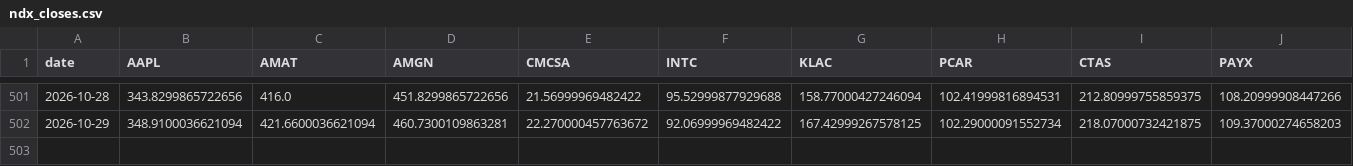
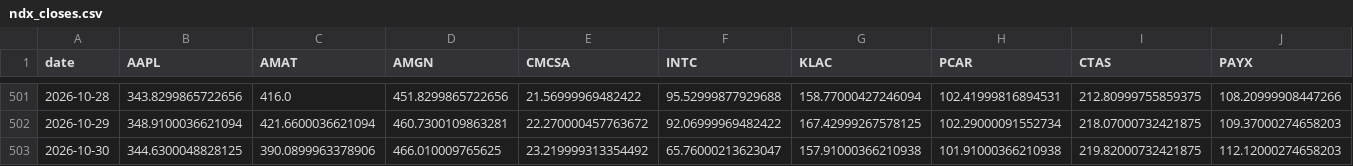
Before and after one commit to wschmitt77/market-dashboard, a CSV file: data/raw/breadth/ndx_closes.csv, drawn as a sheet; only a part is shown, gaps mark what is left out; rows hold the shown columns only; the diff names each change by its address in the sheet, - before the commit and + after, or states it on an @@ line.

Commit message:
data: 2026-10-31T10:52Z

```diff
--- a/data/raw/breadth/ndx_closes.csv
+++ b/data/raw/breadth/ndx_closes.csv
+row 503: 2026-10-30 | 344.6300048828125 | 390.0899963378906 | 466.010009765625 | 23.219999313354492 | 65.76000213623047 | 157.91000366210938 | 101.91000366210938 | 219.82000732421875 | 112.12000274658203
```
Also changed, not shown: data/raw/misc/cleveland_nowcast.csv, data/raw/prices/IWM.csv, 57 other files.
